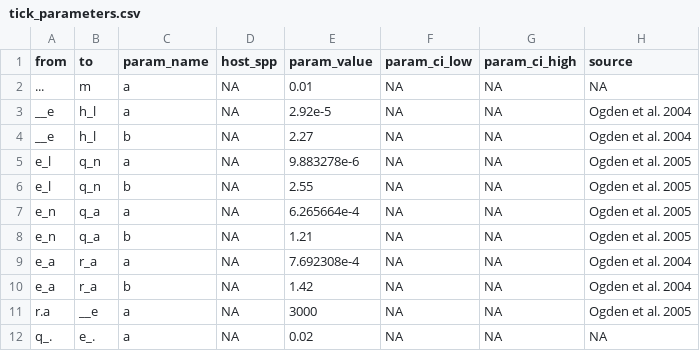
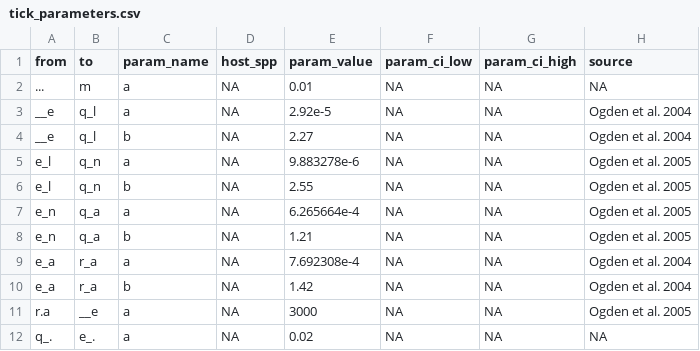
Before and after one commit to dallenmidd/IxPopDyMod, a CSV file: inputs/2021-03-02_Dave_test/tick_parameters.csv, drawn as a sheet.

```diff
--- a/inputs/2021-03-02_Dave_test/tick_parameters.csv
+++ b/inputs/2021-03-02_Dave_test/tick_parameters.csv
@@ -2,4 +2,4 @@ from, to, param_name, host_spp, param_value, param_ci_low, param_ci_high, source
 ..., m, a, NA, 0.01, NA, NA, NA
-__e, h_l, a, NA, 2.92e-5, NA, NA, Ogden et al. 2004
-__e, h_l, b, NA, 2.27, NA, NA, Ogden et al. 2004
+__e, q_l, a, NA, 2.92e-5, NA, NA, Ogden et al. 2004
+__e, q_l, b, NA, 2.27, NA, NA, Ogden et al. 2004
 e_l, q_n, a, NA, 9.883278e-6, NA, NA, Ogden et al. 2005
```
Also changed, not shown: inputs/2021-03-02_Dave_test/tick_functions.csv, 1 other file.
